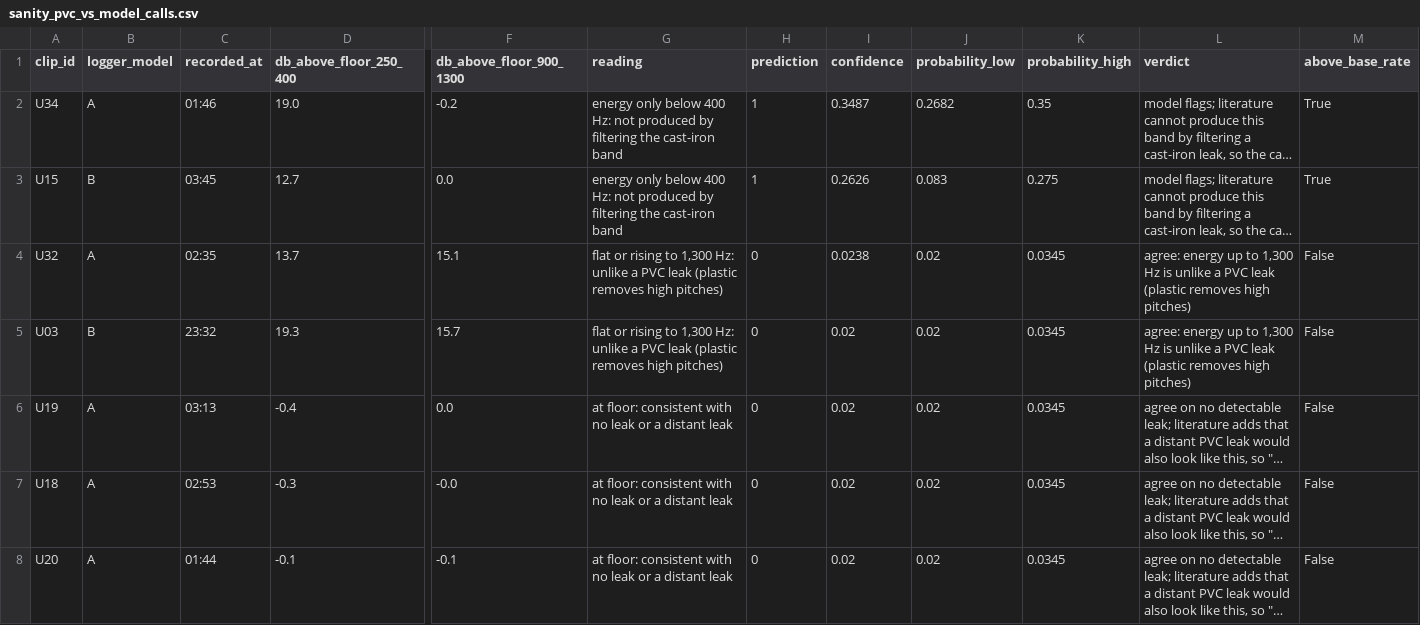
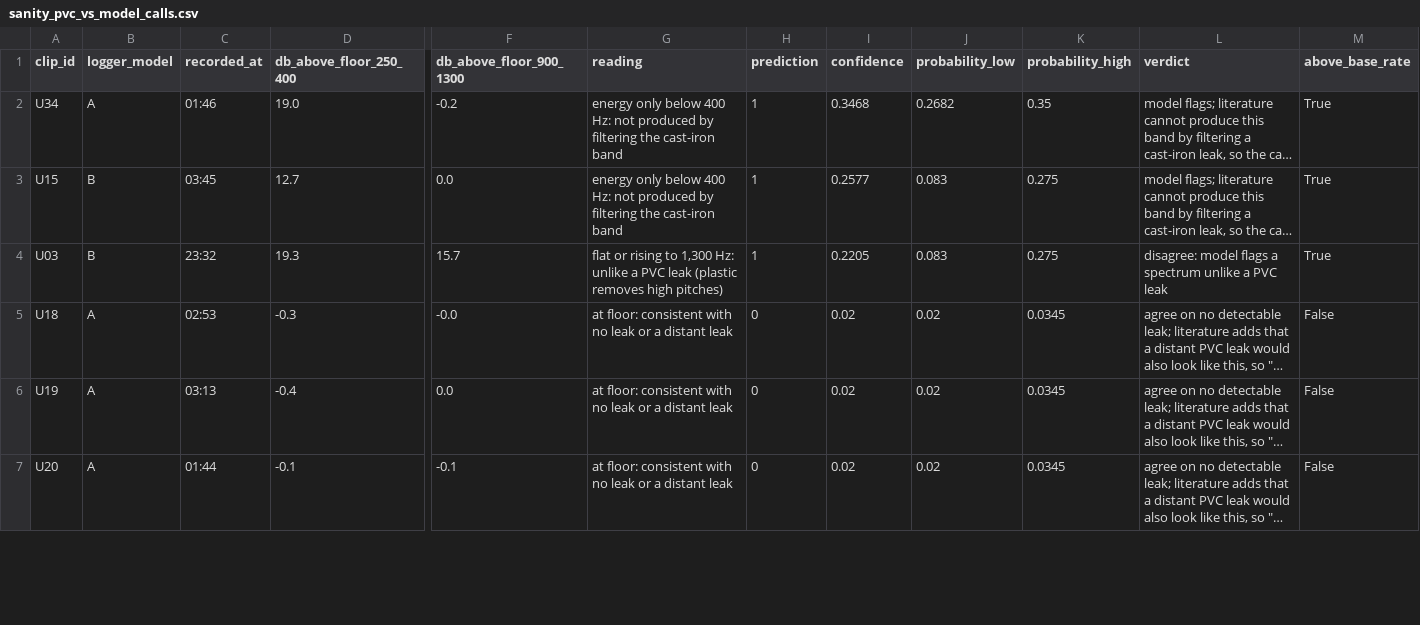
Before and after one commit to Vfranchitti/uchicagoapp, a CSV file: outputs/tables/5_checks/sanity_pvc_vs_model_calls.csv, drawn as a sheet; only a part is shown, gaps mark what is left out; long unchanged cells end in …; removed rows and columns are numbered as before the commit, all else as after; rows hold the shown columns only; the diff covers the shown part only; the diff names each change by its address in the sheet, - before the commit and + after, or states it on an @@ line.

```diff
--- a/outputs/tables/5_checks/sanity_pvc_vs_model_calls.csv
+++ b/outputs/tables/5_checks/sanity_pvc_vs_model_calls.csv
-I2 (confidence): 0.3487
+I2 (confidence): 0.3468
-I3 (confidence): 0.2626
+I3 (confidence): 0.2577
-row 4: U32 | A | 02:35 | 13.7 | 15.1 | flat or rising to 1,300 Hz: unlike a PVC leak (plastic removes high pitches) | 0 | 0.0238 | 0.02 | 0.0345 | agree: energy up to 1,300 Hz is unlike a PVC leak (plastic removes high pitches) | False
-H4 (prediction): 0
+H4 (prediction): 1
-I4 (confidence): 0.02
+I4 (confidence): 0.2205
-J4 (probability_low): 0.02
+J4 (probability_low): 0.083
-K4 (probability_high): 0.0345
+K4 (probability_high): 0.275
-L4 (verdict): agree: energy up to 1,300 Hz is unlike a PVC leak (plastic removes high pitches)
+L4 (verdict): disagree: model flags a spectrum unlike a PVC leak
-M4 (above_base_rate): False
+M4 (above_base_rate): True
@@ row 7 moved to row 5: U18 @@
```
Also changed, not shown: 1 added row and 1 moved row elsewhere in this file, outputs/deliverables/predictions.csv, outputs/tables/2_eda/band_evenness.csv, 37 other files.
